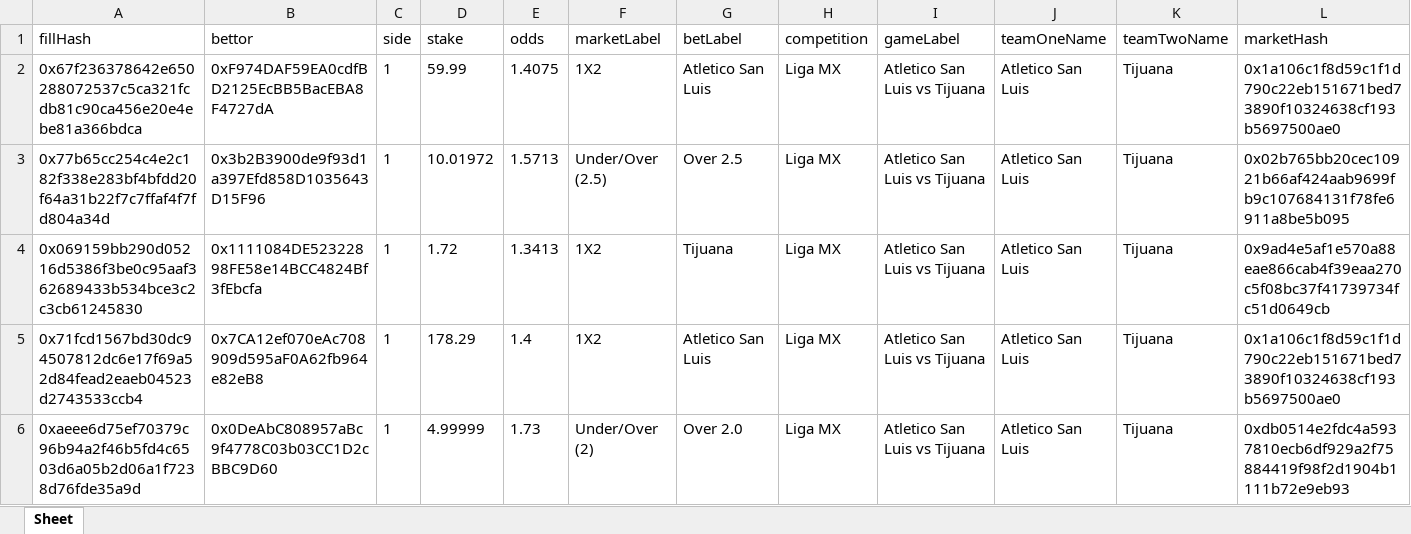
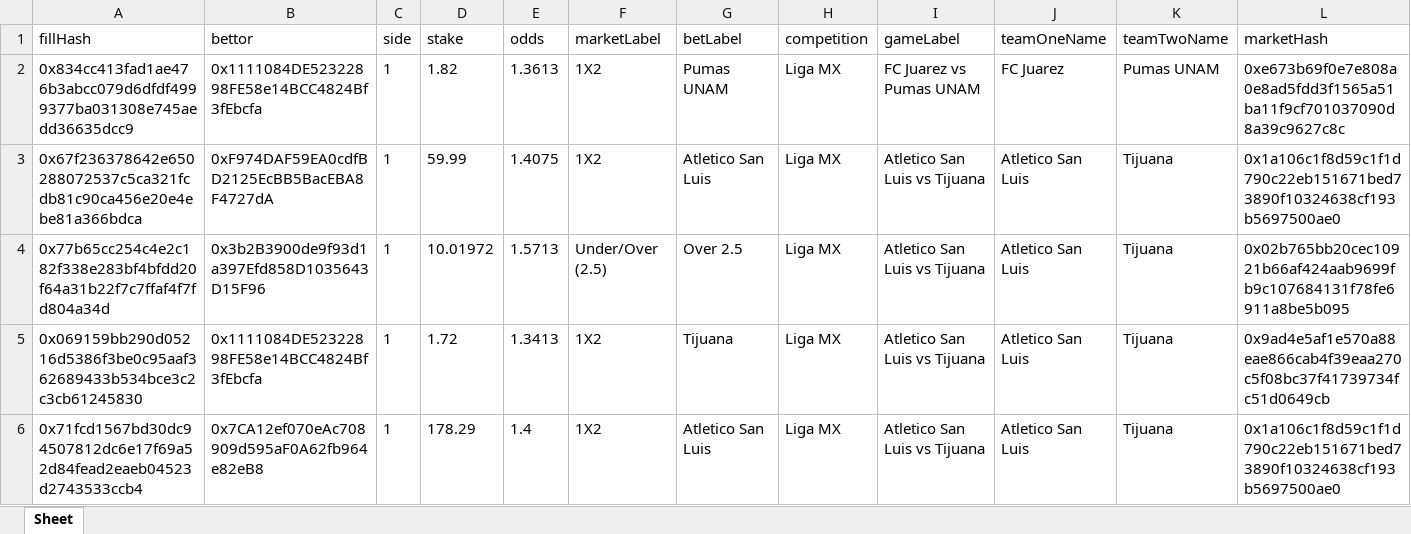
Before and after one commit to aimidas1/transactions_sxbet, an Excel workbook: data/sxbet/ligas/Liga MX/trades.xlsx, sheet Sheet, drawn as a sheet; only a part is shown; the shorter side is filled out with more unchanged rows; values as stored, in another font and other column widths than the file's, no borders; rows hold the shown columns only; the diff names each change by its address in the sheet, - before the commit and + after, or states it on an @@ line.

Commit message:
Update soccer trades 2026-07-30 23:02:24 UTC

```diff
--- a/data/sxbet/ligas/Liga MX/trades.xlsx (sheet Sheet)
+++ b/data/sxbet/ligas/Liga MX/trades.xlsx (sheet Sheet)
+row 2: 0x834cc413fad1ae476b3abcc079d6dfdf4999377ba031308e745aedd36635dcc9 | 0x1111084DE52322898FE58e14BCC4824Bf3fEbcfa | 1 | 1.82 | 1.3613 | 1X2 | Pumas UNAM | Liga MX | FC Juarez vs Pumas UNAM | FC Juarez | Pumas UNAM | 0xe673b69f0e7e808a0e8ad5fdd3f1565a51ba11f9cf701037090d8a39c9627c8c
```
Also changed, not shown: data/sxbet/ligas/Campeonato Brasileiro/trades.xlsx, data/sxbet/ligas/Copa Sudamericana/trades.xlsx, 11 other files.
